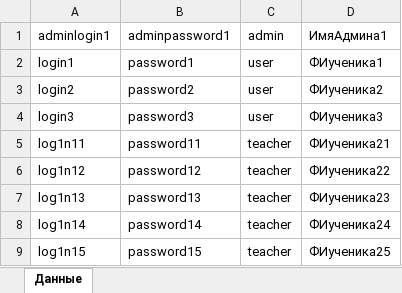
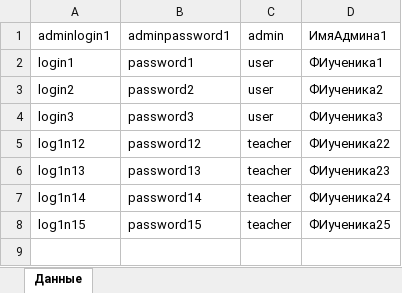
Before and after one commit to M4dOS/InfoBase, an Excel workbook: data/Users.xlsx, sheet Данные, drawn as a sheet; values as stored, in another font and other column widths than the file's, no borders; the diff names each change by its address in the sheet, - before the commit and + after, or states it on an @@ line.

```diff
--- a/data/Users.xlsx (sheet Данные)
+++ b/data/Users.xlsx (sheet Данные)
-row 5: log1n11 | password11 | teacher | ФИученика21
```
Also changed, not shown: data/Data.xlsx, examples/Data.xlsx, 9 other files.
